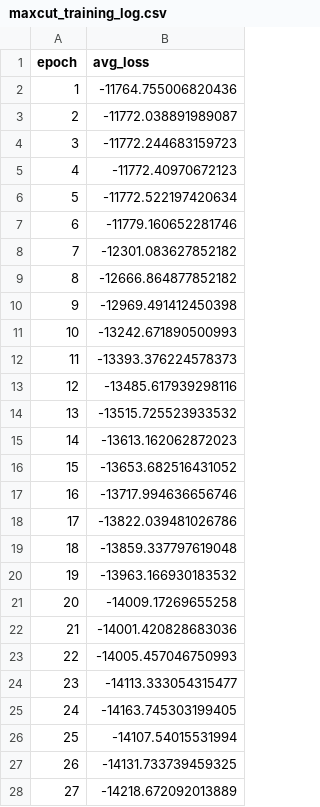
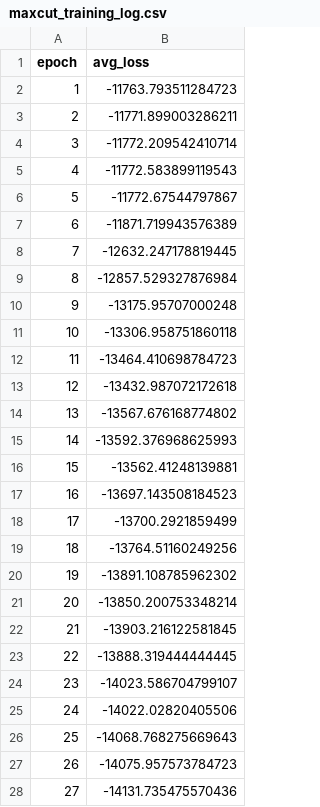
Before and after one commit to zyx100089-eng/gnn-vs-classical, a CSV file: results/analysis/maxcut_training_log.csv, drawn as a sheet; only a part is shown; the diff covers the shown part only.

Commit message:
Regenerate Max-Cut comparison under offset seeds; update all reported numbers
Re-ran run_maxcut_comparison.py end to end with the evaluation seeds
offset beyond the training range (42 + 2000 + 1000*i), so no committed
Max-Cut instance was seen in training. The committed CSV is the clean
output: 12 wins / 45 ties / 543 losses (2.0%, 9.5% match-or-beat) on
600 fresh instances, with a gw_fallback column (none fired).

Updates to stay consistent with the clean run:
- results/analysis/maxcut_comparison.csv, maxcut_training_log.csv
- maxcut + failure-prediction + follow-up figures, docs/ copies
- prediction_results.json (LR bal. acc 0.61 +- 0.25, F1 0.23)
- README and paper: headline numbers, corrections section rewritten to
  state the artifacts were regenerated (not corrected in place), speed
  claims scoped to a single run, failure-prediction wording changed
  from "at chance" to "near chance / high variance"
- follow-up comparison restricted to the supervised run's sizes (n<=100)
  so its two rows share one protocol

```diff
--- a/results/analysis/maxcut_training_log.csv
+++ b/results/analysis/maxcut_training_log.csv
@@ -1,28 +1,28 @@
 epoch,avg_loss
-1,-11764.755006820436
-2,-11772.038891989087
-3,-11772.244683159723
-4,-11772.40970672123
-5,-11772.522197420634
-6,-11779.160652281746
-7,-12301.083627852182
-8,-12666.864877852182
-9,-12969.491412450398
-10,-13242.671890500993
-11,-13393.376224578373
-12,-13485.617939298116
-13,-13515.725523933532
-14,-13613.162062872023
-15,-13653.682516431052
-16,-13717.994636656746
-17,-13822.039481026786
-18,-13859.337797619048
-19,-13963.166930183532
-20,-14009.17269655258
-21,-14001.420828683036
-22,-14005.457046750993
-23,-14113.333054315477
-24,-14163.745303199405
-25,-14107.54015531994
-26,-14131.733739459325
-27,-14218.672092013889
+1,-11763.793511284723
+2,-11771.899003286211
+3,-11772.209542410714
+4,-11772.583899119543
+5,-11772.67544797867
+6,-11871.719943576389
+7,-12632.247178819445
+8,-12857.529327876984
+9,-13175.95707000248
+10,-13306.958751860118
+11,-13464.410698784723
+12,-13432.987072172618
+13,-13567.676168774802
+14,-13592.376968625993
+15,-13562.41248139881
+16,-13697.143508184523
+17,-13700.2921859499
+18,-13764.51160249256
+19,-13891.108785962302
+20,-13850.200753348214
+21,-13903.216122581845
+22,-13888.319444444445
+23,-14023.586704799107
+24,-14022.02820405506
+25,-14068.768275669643
+26,-14075.957573784723
+27,-14131.735475570436
```
Also changed, not shown: 53 edited cells elsewhere in this file, 17 other files.
